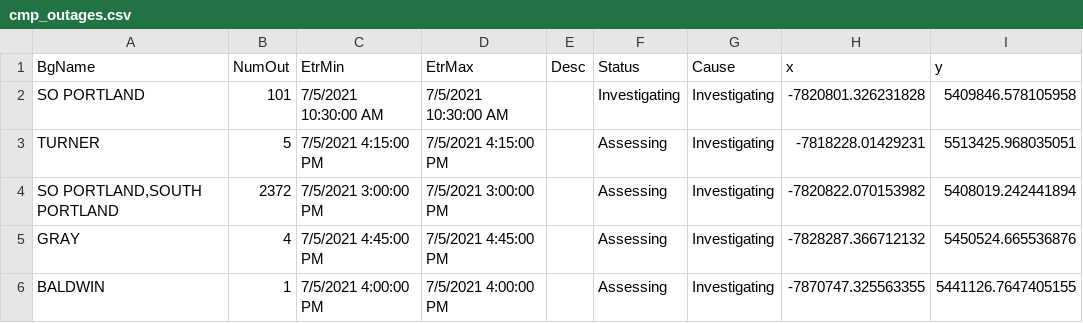
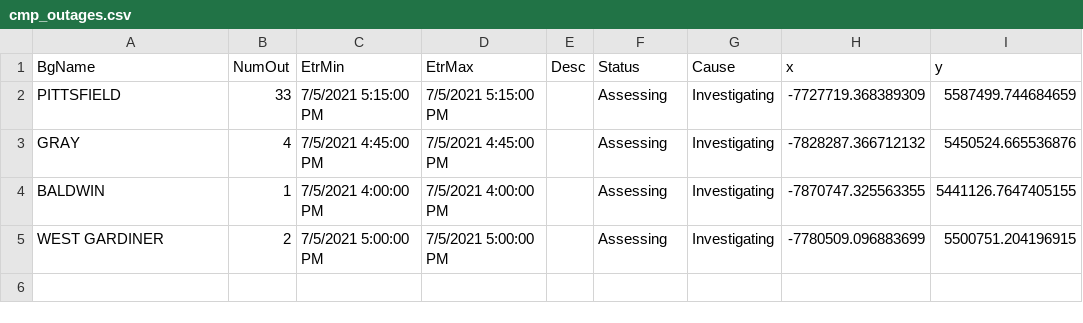
Before and after one commit to abkfenris/cmp-outages, a CSV file: cmp_outages.csv, drawn as a sheet; removed rows and columns are numbered as before the commit, all else as after; the diff names each change by its address in the sheet, - before the commit and + after, or states it on an @@ line.

```diff
--- a/cmp_outages.csv
+++ b/cmp_outages.csv
-row 2: SO PORTLAND | 101 | 7/5/2021 10:30:00 AM | 7/5/2021 10:30:00 AM |  | Investigating | Investigating | -7820801.326231828 | 5409846.578105958
-row 3: TURNER | 5 | 7/5/2021 4:15:00 PM | 7/5/2021 4:15:00 PM |  | Assessing | Investigating | -7818228.01429231 | 5513425.968035051
-row 4: SO PORTLAND,SOUTH PORTLAND | 2372 | 7/5/2021 3:00:00 PM | 7/5/2021 3:00:00 PM |  | Assessing | Investigating | -7820822.070153982 | 5408019.242441894
+row 2: PITTSFIELD | 33 | 7/5/2021 5:15:00 PM | 7/5/2021 5:15:00 PM |  | Assessing | Investigating | -7727719.368389309 | 5587499.744684659
+row 5: WEST GARDINER | 2 | 7/5/2021 5:00:00 PM | 7/5/2021 5:00:00 PM |  | Assessing | Investigating | -7780509.096883699 | 5500751.204196915
```
